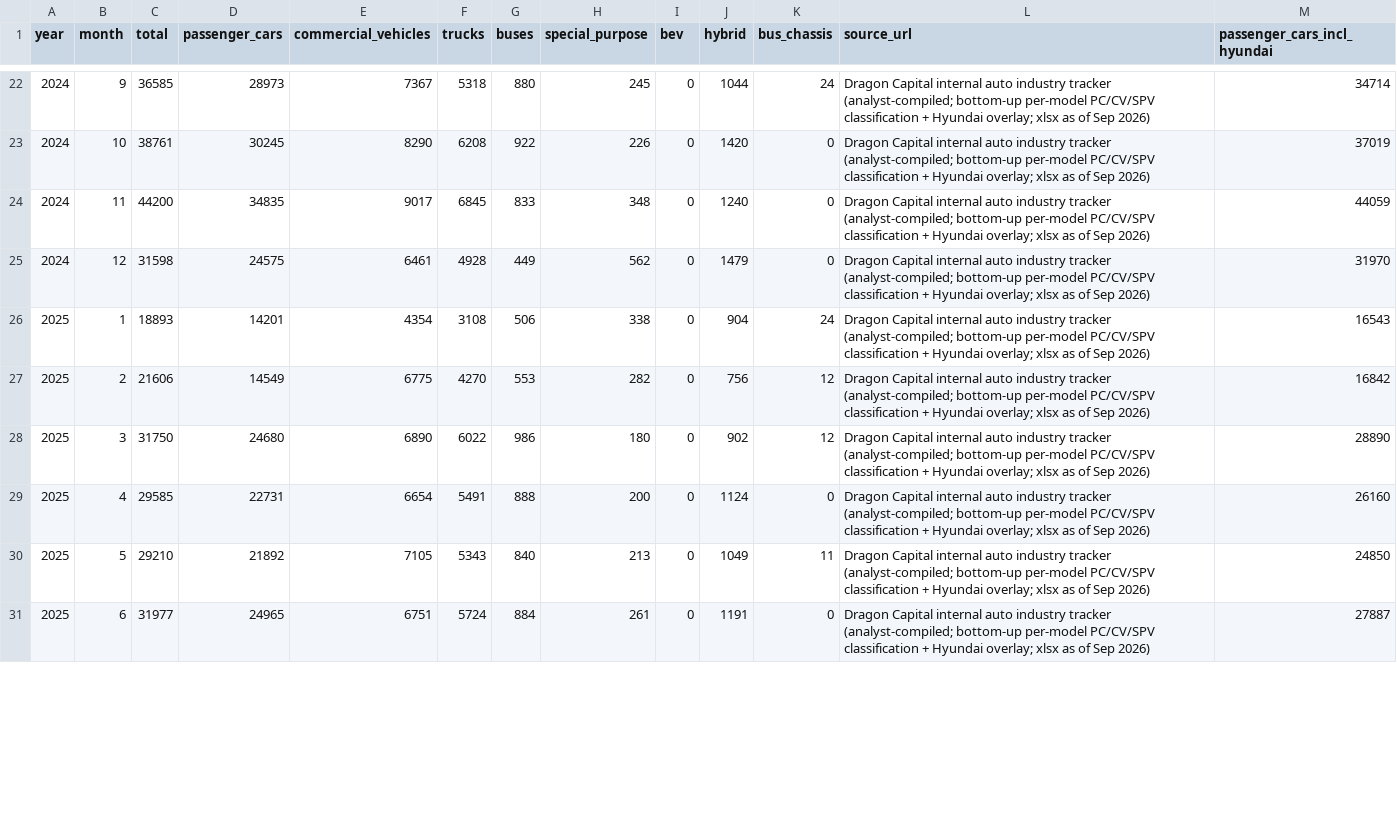
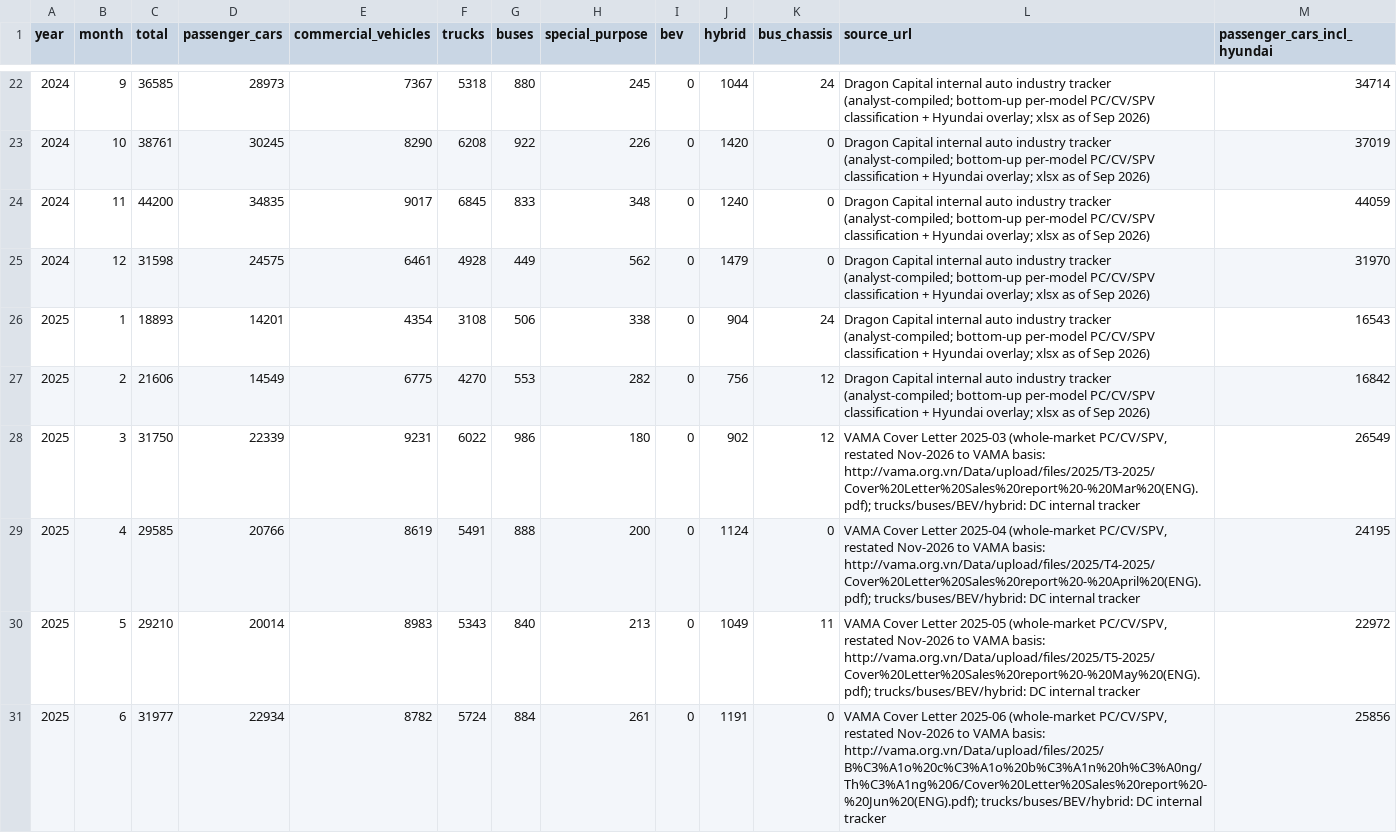
Before and after one commit to hoenhoen2409-hub/cars-tracking-, a CSV file: data/monthly_vama_segments.csv, drawn as a sheet; only a part is shown, gaps mark what is left out; the diff covers the shown part only.

```diff
--- a/data/monthly_vama_segments.csv
+++ b/data/monthly_vama_segments.csv
@@ -27,5 +27,5 @@ year,month,total,passenger_cars,commercial_vehicles,trucks,buses,special_purpose
 2025,2,21606,14549,6775,4270,553,282,0,756,12,Dragon Capital internal auto industry tracker (analyst-compiled; bottom-up per-model PC/CV/SPV classification + Hyundai overlay; xlsx as of Sep 2026),16842
-2025,3,31750,24680,6890,6022,986,180,0,902,12,Dragon Capital internal auto industry tracker (analyst-compiled; bottom-up per-model PC/CV/SPV classification + Hyundai overlay; xlsx as of Sep 2026),28890
-2025,4,29585,22731,6654,5491,888,200,0,1124,0,Dragon Capital internal auto industry tracker (analyst-compiled; bottom-up per-model PC/CV/SPV classification + Hyundai overlay; xlsx as of Sep 2026),26160
-2025,5,29210,21892,7105,5343,840,213,0,1049,11,Dragon Capital internal auto industry tracker (analyst-compiled; bottom-up per-model PC/CV/SPV classification + Hyundai overlay; xlsx as of Sep 2026),24850
-2025,6,31977,24965,6751,5724,884,261,0,1191,0,Dragon Capital internal auto industry tracker (analyst-compiled; bottom-up per-model PC/CV/SPV classification + Hyundai overlay; xlsx as of Sep 2026),27887
+2025,3,31750,22339,9231,6022,986,180,0,902,12,"VAMA Cover Letter 2025-03 (whole-market PC/CV/SPV, restated Nov-2026 to VAMA basis: http://vama.org.vn/Data/upload/files/2025/T3-2025/Cover%20Letter%20Sales%20report%20-%20Mar%20(ENG).pdf); trucks/buses/BEV/hybrid: DC internal tracker",26549
+2025,4,29585,20766,8619,5491,888,200,0,1124,0,"VAMA Cover Letter 2025-04 (whole-market PC/CV/SPV, restated Nov-2026 to VAMA basis: http://vama.org.vn/Data/upload/files/2025/T4-2025/Cover%20Letter%20Sales%20report%20-%20April%20(ENG).pdf); trucks/buses/BEV/hybrid: DC internal tracker",24195
+2025,5,29210,20014,8983,5343,840,213,0,1049,11,"VAMA Cover Letter 2025-05 (whole-market PC/CV/SPV, restated Nov-2026 to VAMA basis: http://vama.org.vn/Data/upload/files/2025/T5-2025/Cover%20Letter%20Sales%20report%20-%20May%20(ENG).pdf); trucks/buses/BEV/hybrid: DC internal tracker",22972
+2025,6,31977,22934,8782,5724,884,261,0,1191,0,"VAMA Cover Letter 2025-06 (whole-market PC/CV/SPV, restated Nov-2026 to VAMA basis: http://vama.org.vn/Data/upload/files/2025/B%C3%A1o%20c%C3%A1o%20b%C3%A1n%20h%C3%A0ng/Th%C3%A1ng%206/Cover%20Letter%20Sales%20report%20-%20Jun%20(ENG).pdf); trucks/buses/BEV/hybrid: DC internal tracker",25856
```
Also changed, not shown: 31 edited cells elsewhere in this file, 4 other files.
